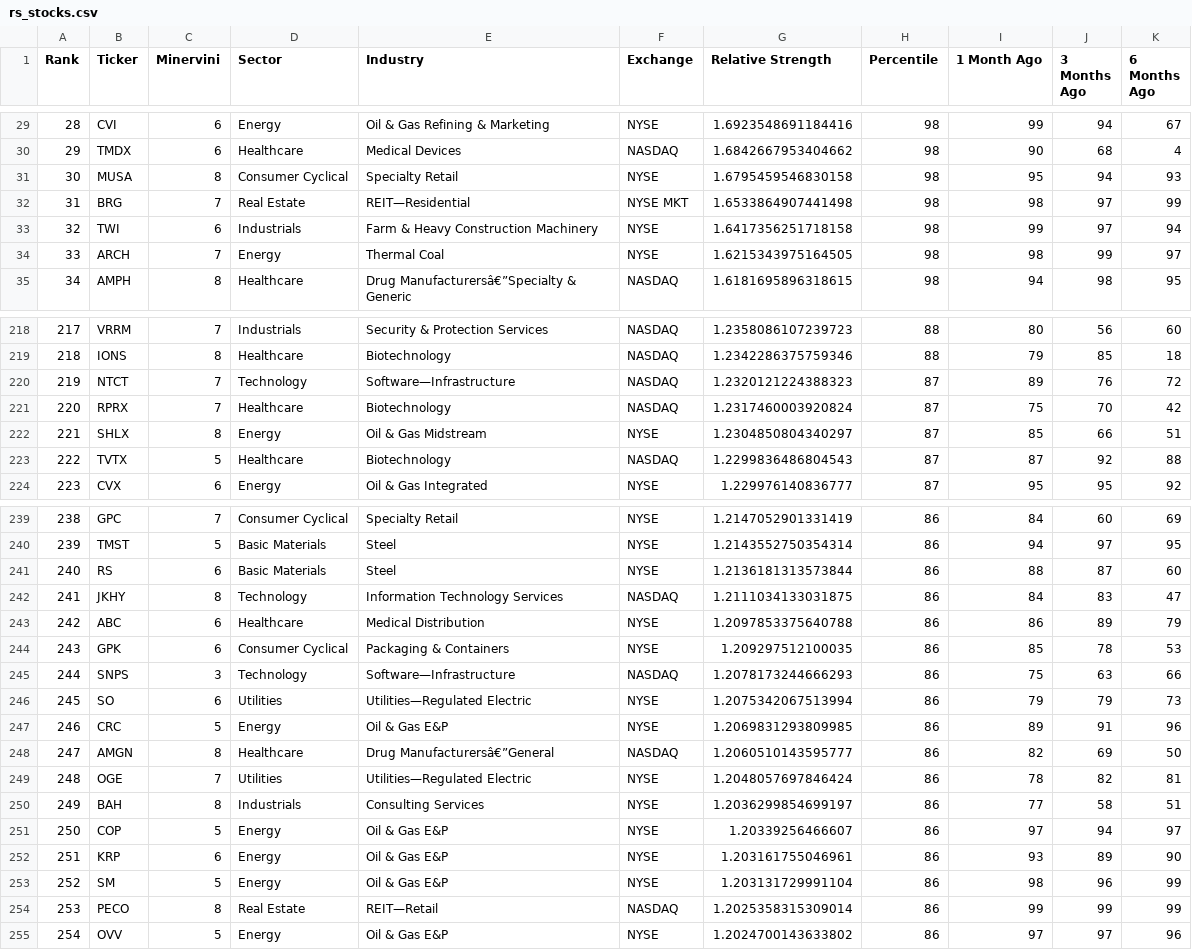
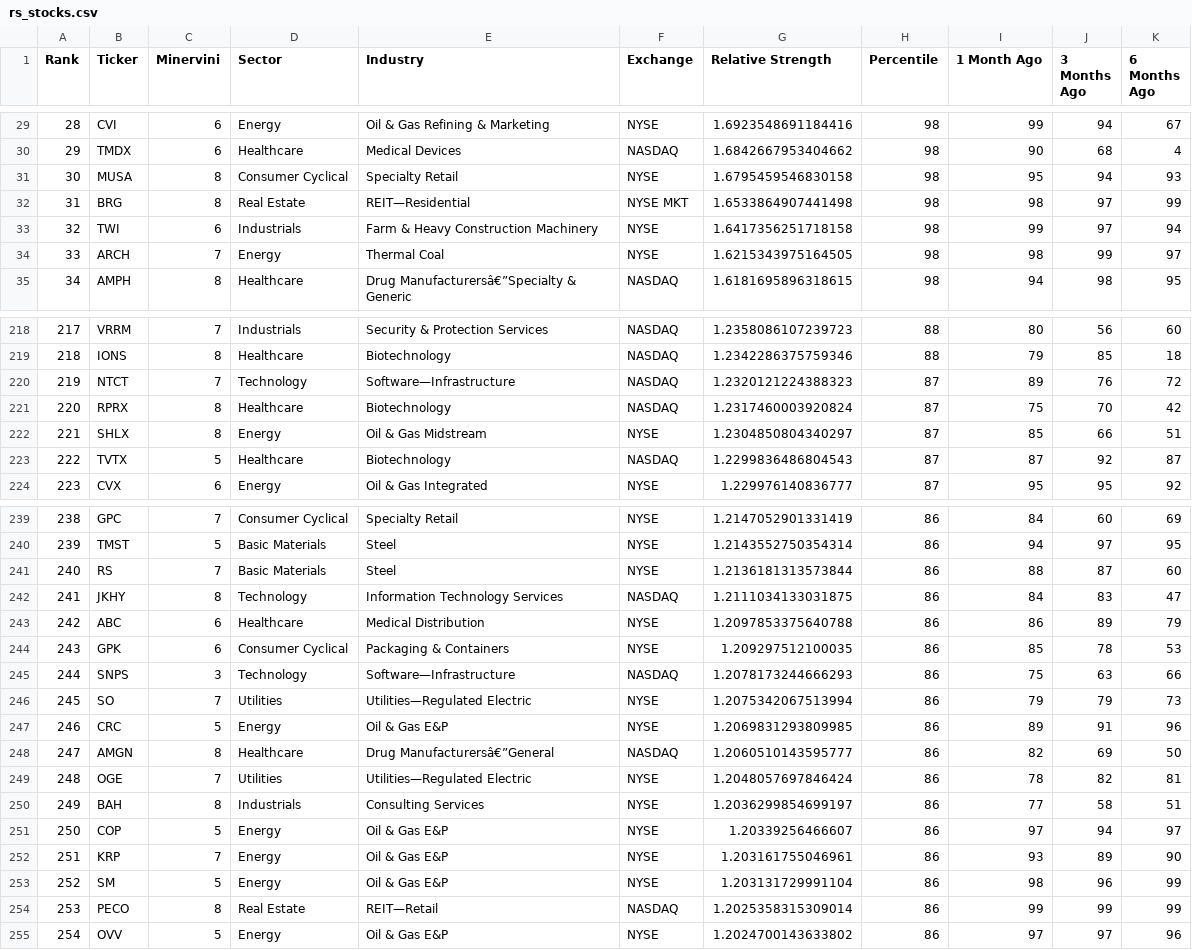
Before and after one commit to krajeshj/RS-python-scripts, a CSV file: RS-Daily-Log/output/rs_stocks.csv, drawn as a sheet; only a part is shown, gaps mark what is left out.

```diff
--- a/RS-Daily-Log/output/rs_stocks.csv
+++ b/RS-Daily-Log/output/rs_stocks.csv
@@ -31,3 +31,3 @@ Rank,Ticker,Minervini,Sector,Industry,Exchange,Relative Strength,Percentile,1 Mo
 30,MUSA,8,Consumer Cyclical,Specialty Retail,NYSE,1.6795459546830158,98,95,94,93
-31,BRG,7,Real Estate,REIT—Residential,NYSE MKT,1.6533864907441498,98,98,97,99
+31,BRG,8,Real Estate,REIT—Residential,NYSE MKT,1.6533864907441498,98,98,97,99
 32,TWI,6,Industrials,Farm & Heavy Construction Machinery,NYSE,1.6417356251718158,98,99,97,94
@@ -220,5 +220,5 @@ Rank,Ticker,Minervini,Sector,Industry,Exchange,Relative Strength,Percentile,1 Mo
 219,NTCT,7,Technology,Software—Infrastructure,NASDAQ,1.2320121224388323,87,89,76,72
-220,RPRX,7,Healthcare,Biotechnology,NASDAQ,1.2317460003920824,87,75,70,42
+220,RPRX,8,Healthcare,Biotechnology,NASDAQ,1.2317460003920824,87,75,70,42
 221,SHLX,8,Energy,Oil & Gas Midstream,NYSE,1.2304850804340297,87,85,66,51
-222,TVTX,5,Healthcare,Biotechnology,NASDAQ,1.2299836486804543,87,87,92,88
+222,TVTX,5,Healthcare,Biotechnology,NASDAQ,1.2299836486804543,87,87,92,87
 223,CVX,6,Energy,Oil & Gas Integrated,NYSE,1.229976140836777,87,95,95,92
@@ -240,3 +240,3 @@ Rank,Ticker,Minervini,Sector,Industry,Exchange,Relative Strength,Percentile,1 Mo
 239,TMST,5,Basic Materials,Steel,NYSE,1.2143552750354314,86,94,97,95
-240,RS,6,Basic Materials,Steel,NYSE,1.2136181313573844,86,88,87,60
+240,RS,7,Basic Materials,Steel,NYSE,1.2136181313573844,86,88,87,60
 241,JKHY,8,Technology,Information Technology Services,NASDAQ,1.2111034133031875,86,84,83,47
@@ -245,3 +245,3 @@ Rank,Ticker,Minervini,Sector,Industry,Exchange,Relative Strength,Percentile,1 Mo
 244,SNPS,3,Technology,Software—Infrastructure,NASDAQ,1.2078173244666293,86,75,63,66
-245,SO,6,Utilities,Utilities—Regulated Electric,NYSE,1.2075342067513994,86,79,79,73
+245,SO,7,Utilities,Utilities—Regulated Electric,NYSE,1.2075342067513994,86,79,79,73
 246,CRC,5,Energy,Oil & Gas E&P,NYSE,1.2069831293809985,86,89,91,96
@@ -251,3 +251,3 @@ Rank,Ticker,Minervini,Sector,Industry,Exchange,Relative Strength,Percentile,1 Mo
 250,COP,5,Energy,Oil & Gas E&P,NYSE,1.20339256466607,86,97,94,97
-251,KRP,6,Energy,Oil & Gas E&P,NYSE,1.203161755046961,86,93,89,90
+251,KRP,7,Energy,Oil & Gas E&P,NYSE,1.203161755046961,86,93,89,90
 252,SM,5,Energy,Oil & Gas E&P,NYSE,1.203131729991104,86,98,96,99
```
Also changed, not shown: RS-Daily-Log/output/rs_industries.csv, RS-Daily-Log/output/rs_stocks_minervini.csv, 4 other files.
